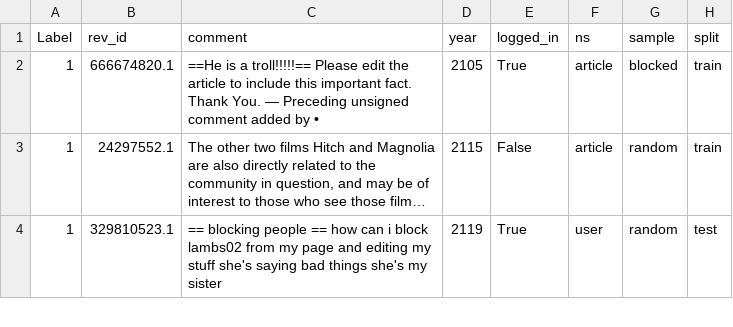
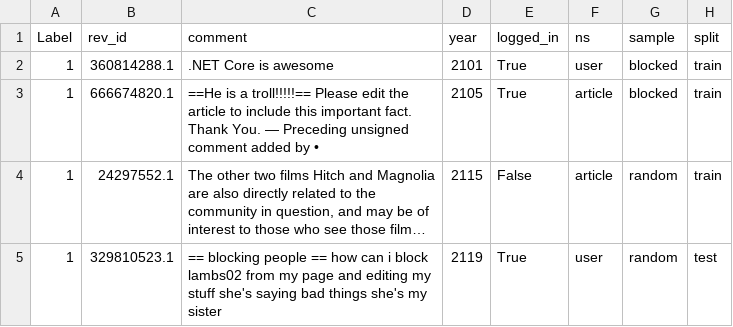
Before and after one commit to CESARDELATORRE/MLNETCICD, a TSV file: MLModel.Train/Data/wikiDetoxAnnotated40kRows-WRONG.tsv, drawn as a sheet; only a part is shown; long unchanged cells end in …; the diff names each change by its address in the sheet, - before the commit and + after, or states it on an @@ line.

Commit message:
Switch to wrong-data to trigger build

```diff
--- a/MLModel.Train/Data/wikiDetoxAnnotated40kRows-WRONG.tsv
+++ b/MLModel.Train/Data/wikiDetoxAnnotated40kRows-WRONG.tsv
+row 2: 1 | 360814288.1 | .NET Core is awesome | 2101 | True | user | blocked | train
```
